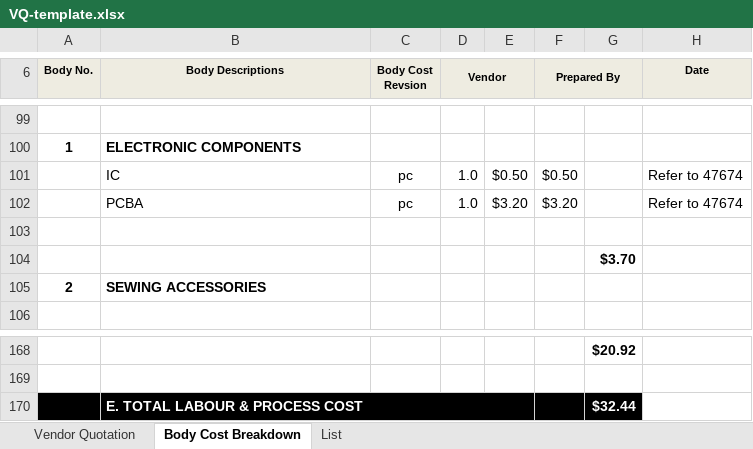
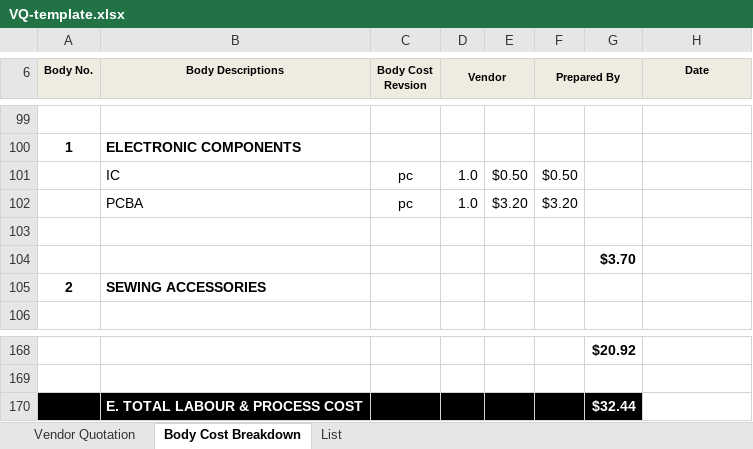
Before and after one commit to charlesskl/RR-Portal, an Excel workbook: apps/业务部/套客表系统/server/templates/VQ-template.xlsx, sheet Body Cost Breakdown, drawn as a sheet; only a part is shown, gaps mark what is left out; values as stored, in another font and other column widths than the file's, no borders; charts and pictures not drawn; the diff names each change by its address in the sheet, - before the commit and + after, or states it on an @@ line.

```diff
--- a/apps/业务部/套客表系统/server/templates/VQ-template.xlsx (sheet Body Cost Breakdown)
+++ b/apps/业务部/套客表系统/server/templates/VQ-template.xlsx (sheet Body Cost Breakdown)
-H101:H102 (Date): Refer to 47674
+H101:H102 (Date): (empty)
-B170:E170 merged
```
Also changed, not shown: 17 other files.
